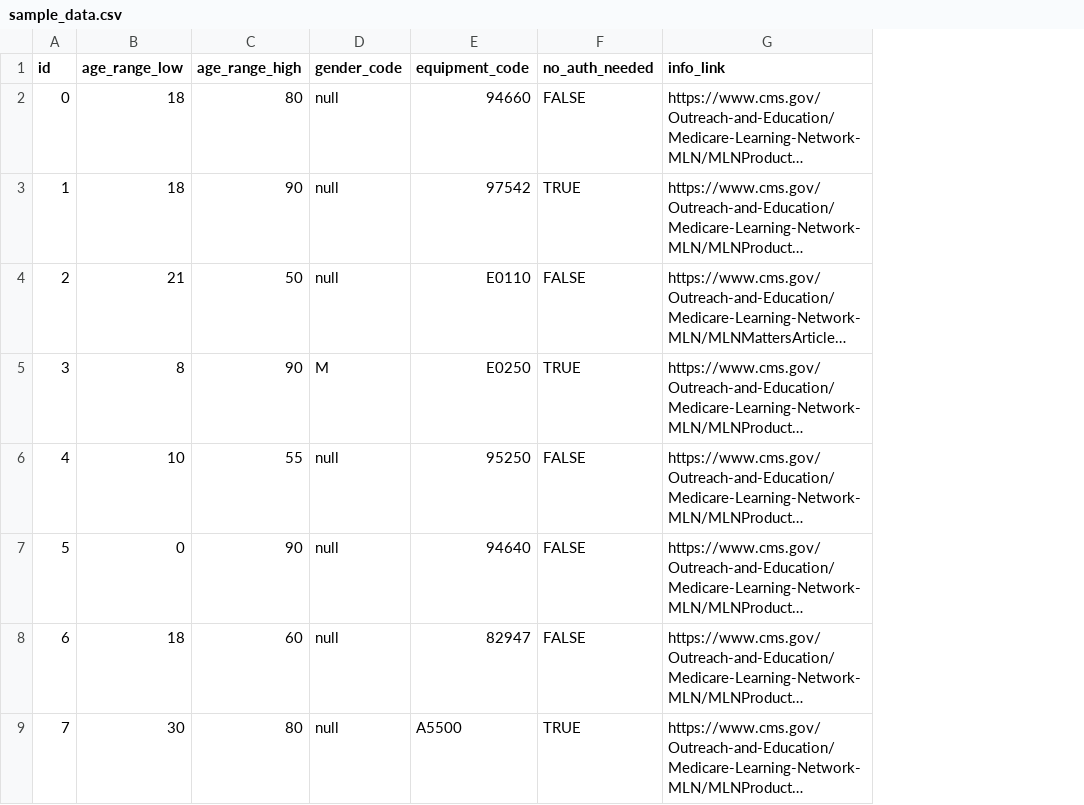
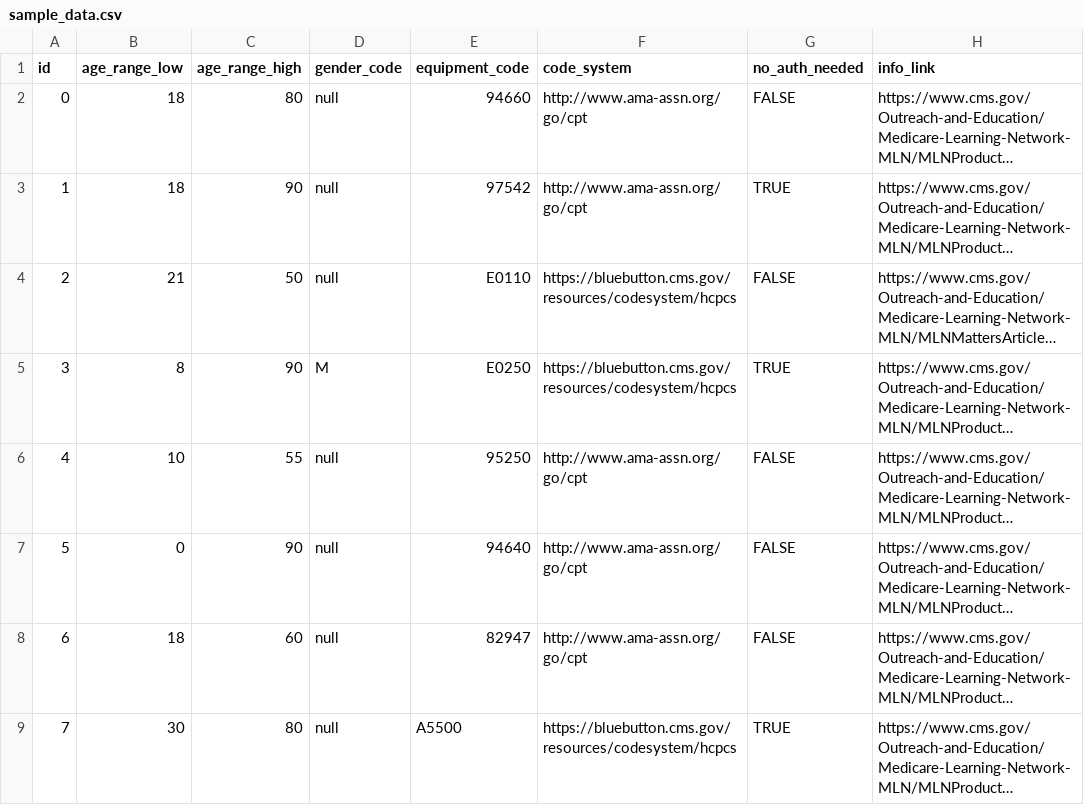
Before and after one commit to HL7-DaVinci/CRD, a CSV file: server/src/main/resources/db/sample_data.csv, drawn as a sheet; only a part is shown; long unchanged cells end in …; the diff names each change by its address in the sheet, - before the commit and + after, or states it on an @@ line.

Commit message:
Adding a code_system column to the database
Codes belong to code systems. We have sample data that belongs to both
CPT and HCPCS. This change adds a column to the database to store the
code system. Updates the sample data with the correct code system. It
updates the CoverageRequirementRule model and the web UI. It also
updates the request-generator so that values there now have a code
system and that value is no longer hard coded to HCPCS.

```diff
--- a/server/src/main/resources/db/sample_data.csv
+++ b/server/src/main/resources/db/sample_data.csv
+column F (code_system), rows 2-9: http://www.ama-assn.org/go/cpt | http://www.ama-assn.org/go/cpt | https://bluebutton.cms.gov/resources/codesystem/hcpcs | https://bluebutton.cms.gov/resources/codesystem/hcpcs | http://www.ama-assn.org/go/cpt | http://www.ama-assn.org/go/cpt | http://www.ama-assn.org/go/cpt | https://bluebutton.cms.gov/resources/codesystem/hcpcs
```
Also changed, not shown: 6 other files.
